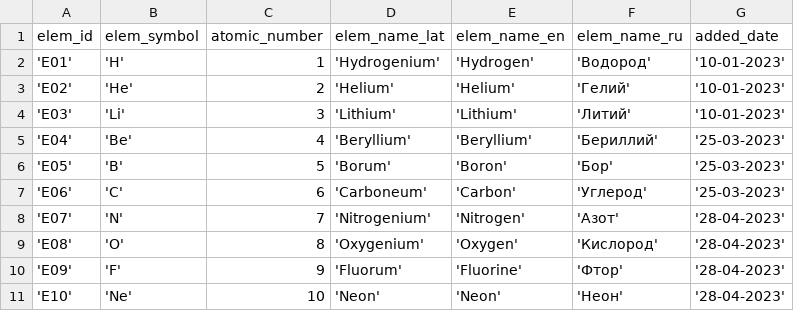
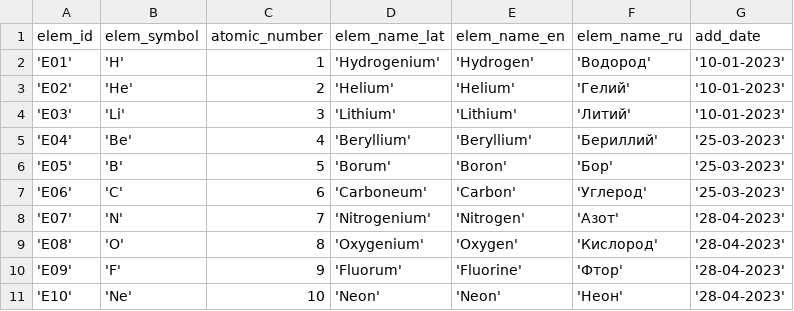
Before and after one commit to danlebedev/TEST_BASE, a CSV file: elemets.csv, drawn as a sheet.

```diff
--- a/elemets.csv
+++ b/elemets.csv
@@ -1,2 +1,2 @@
-elem_id,elem_symbol,atomic_number,elem_name_lat,elem_name_en,elem_name_ru,added_date
+elem_id,elem_symbol,atomic_number,elem_name_lat,elem_name_en,elem_name_ru,add_date
 'E01','H',1,'Hydrogenium','Hydrogen','Водород','10-01-2023'
```
Also changed, not shown: 1 other file.
